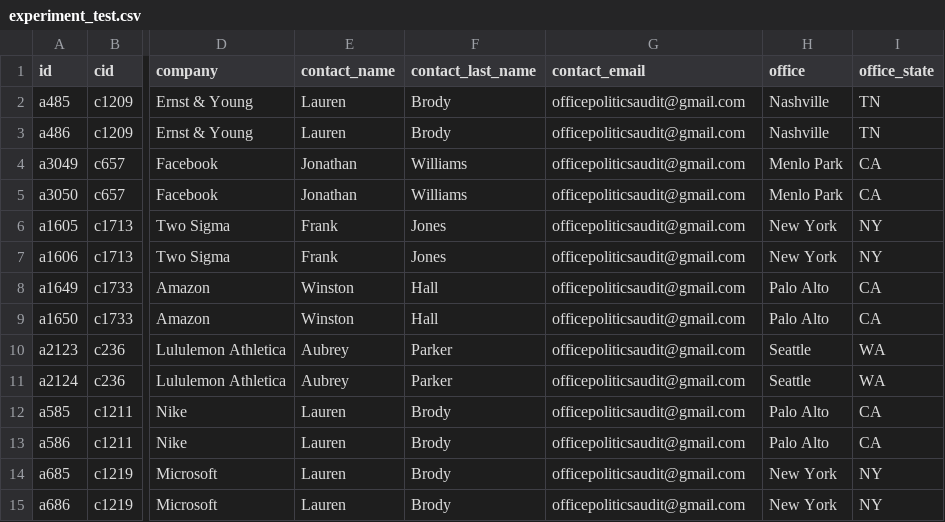
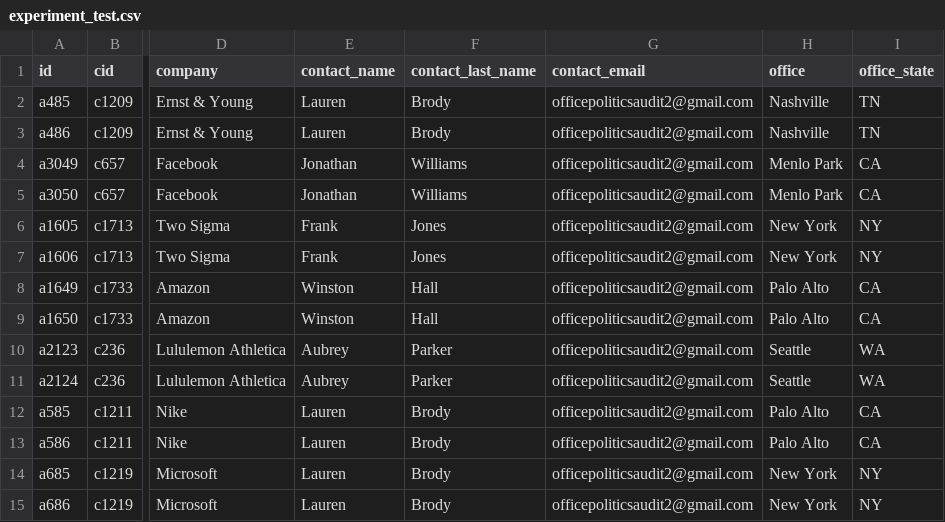
Before and after one commit to jmausolf/office_politics, a CSV file: protocols/experiment_test.csv, drawn as a sheet; only a part is shown, gaps mark what is left out; the diff names each change by its address in the sheet, - before the commit and + after, or states it on an @@ line.

```diff
--- a/protocols/experiment_test.csv
+++ b/protocols/experiment_test.csv
-G2:G15 (contact_email): officepoliticsaudit@gmail.com
+G2:G15 (contact_email): officepoliticsaudit2@gmail.com
```
Also changed, not shown: 1 other file.
